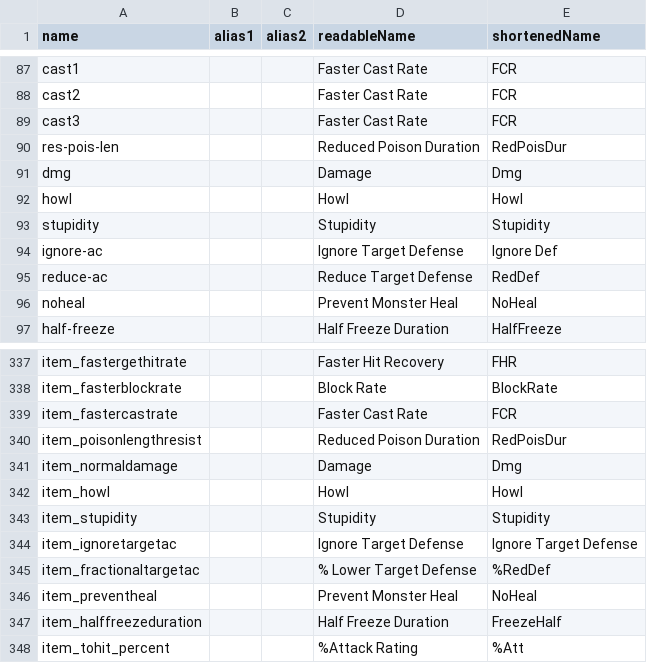
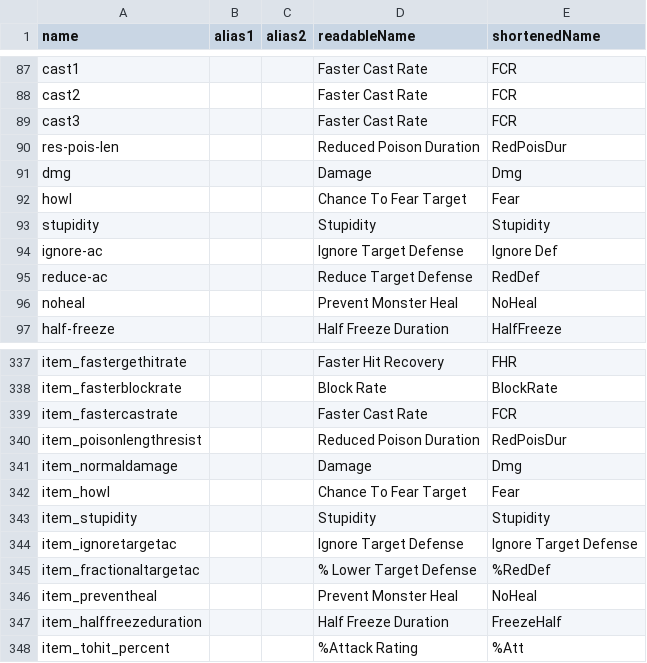
Before and after one commit to ClaessicsGit/PD2Sales, a TSV file: PD2Sales/PD2Sales/Resources/PD2Stat_Names.tsv, drawn as a sheet; only a part is shown, gaps mark what is left out.

Commit message:
Updated "Howl" property

```diff
--- a/PD2Sales/PD2Sales/Resources/PD2Stat_Names.tsv
+++ b/PD2Sales/PD2Sales/Resources/PD2Stat_Names.tsv
@@ -91,3 +91,3 @@ res-pois-len			Reduced Poison Duration	RedPoisDur
 dmg			Damage	Dmg
-howl			Howl	Howl
+howl			Chance To Fear Target	Fear
 stupidity			Stupidity	Stupidity
@@ -341,3 +341,3 @@ item_poisonlengthresist			Reduced Poison Duration	RedPoisDur
 item_normaldamage			Damage	Dmg
-item_howl			Howl	Howl
+item_howl			Chance To Fear Target	Fear
 item_stupidity			Stupidity	Stupidity
```
